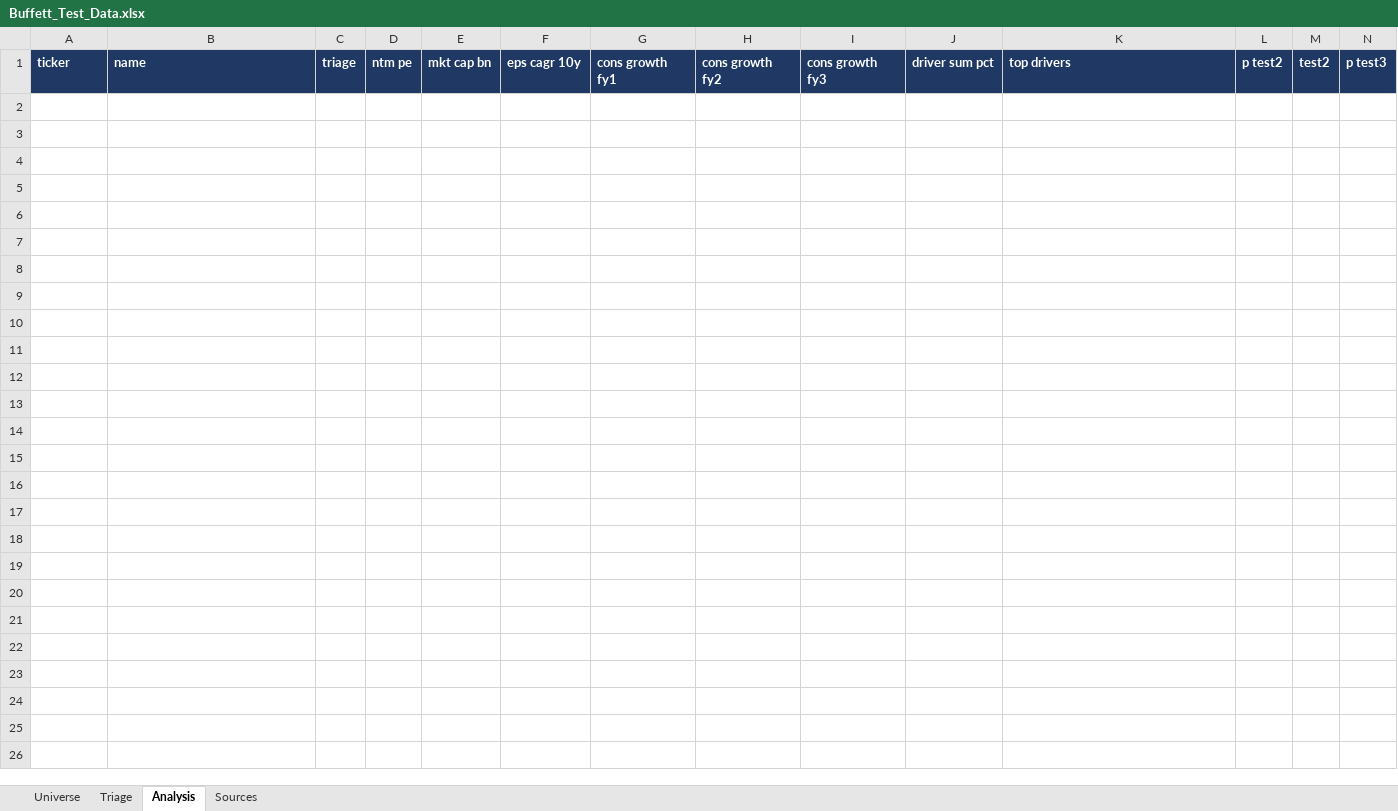
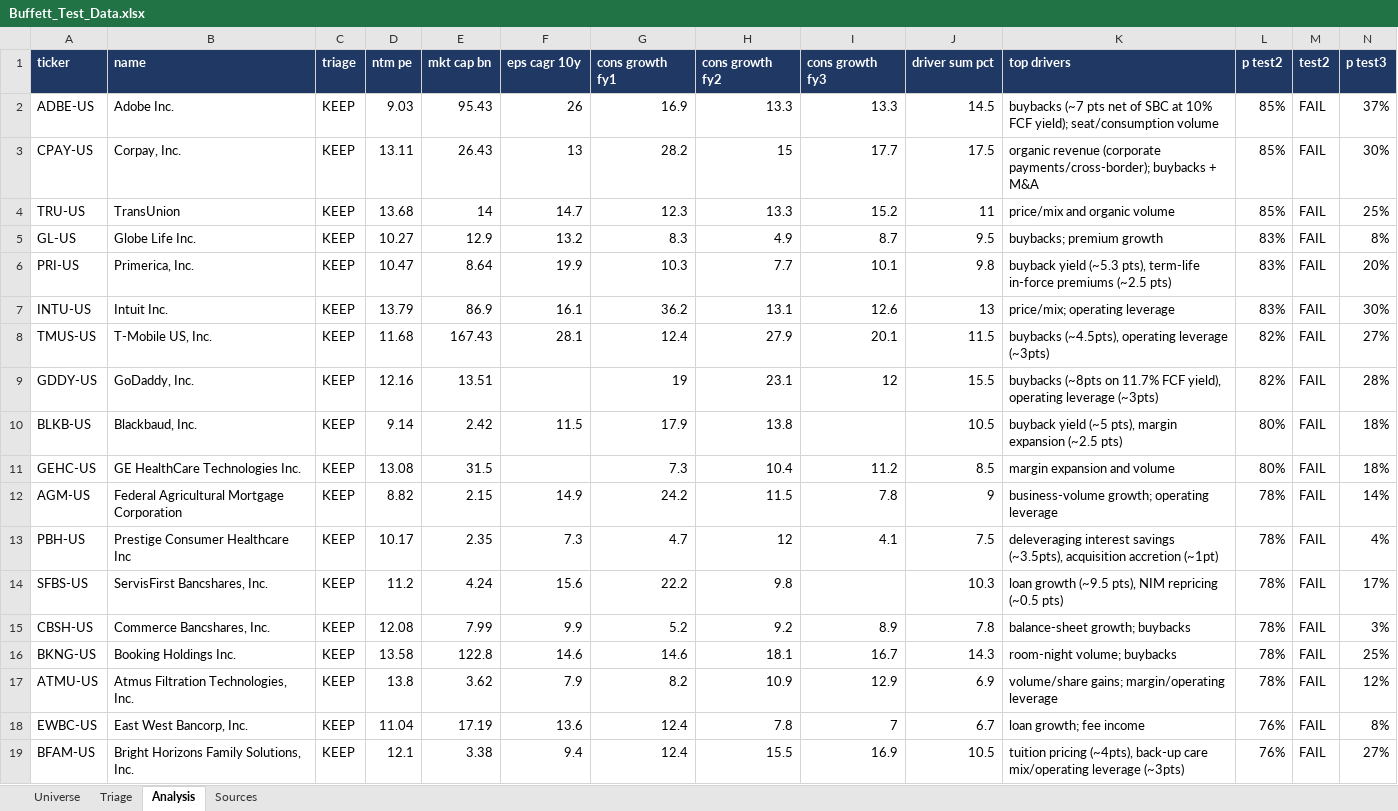
Before and after one commit to sidjhaclearstone/financial-services-plugins, an Excel workbook: buffett_test/Buffett_Test_Data.xlsx, sheet Analysis, drawn as a sheet; only a part is shown; values as stored, in another font and other column widths than the file's, no borders; rows hold the shown columns only; the diff covers the shown part only; the diff names each change by its address in the sheet, - before the commit and + after, or states it on an @@ line.

```diff
--- a/buffett_test/Buffett_Test_Data.xlsx (sheet Analysis)
+++ b/buffett_test/Buffett_Test_Data.xlsx (sheet Analysis)
+row 2: ADBE-US | Adobe Inc. | KEEP | 9.03 | 95.43 | 26 | 16.9 | 13.3 | 13.3 | 14.5 | buybacks (~7 pts net of SBC at 10% FCF yield); seat/consumption volume | 85% | FAIL | 37%
+row 3: CPAY-US | Corpay, Inc. | KEEP | 13.11 | 26.43 | 13 | 28.2 | 15 | 17.7 | 17.5 | organic revenue (corporate payments/cross-border); buybacks + M&A | 85% | FAIL | 30%
+row 4: TRU-US | TransUnion | KEEP | 13.68 | 14 | 14.7 | 12.3 | 13.3 | 15.2 | 11 | price/mix and organic volume | 85% | FAIL | 25%
+row 5: GL-US | Globe Life Inc. | KEEP | 10.27 | 12.9 | 13.2 | 8.3 | 4.9 | 8.7 | 9.5 | buybacks; premium growth | 83% | FAIL | 8%
+row 6: PRI-US | Primerica, Inc. | KEEP | 10.47 | 8.64 | 19.9 | 10.3 | 7.7 | 10.1 | 9.8 | buyback yield (~5.3 pts), term-life in-force premiums (~2.5 pts) | 83% | FAIL | 20%
+row 7: INTU-US | Intuit Inc. | KEEP | 13.79 | 86.9 | 16.1 | 36.2 | 13.1 | 12.6 | 13 | price/mix; operating leverage | 83% | FAIL | 30%
+row 8: TMUS-US | T-Mobile US, Inc. | KEEP | 11.68 | 167.43 | 28.1 | 12.4 | 27.9 | 20.1 | 11.5 | buybacks (~4.5pts), operating leverage (~3pts) | 82% | FAIL | 27%
+row 9: GDDY-US | GoDaddy, Inc. | KEEP | 12.16 | 13.51 |  | 19 | 23.1 | 12 | 15.5 | buybacks (~8pts on 11.7% FCF yield), operating leverage (~3pts) | 82% | FAIL | 28%
+row 10: BLKB-US | Blackbaud, Inc. | KEEP | 9.14 | 2.42 | 11.5 | 17.9 | 13.8 |  | 10.5 | buyback yield (~5 pts), margin expansion (~2.5 pts) | 80% | FAIL | 18%
+row 11: GEHC-US | GE HealthCare Technologies Inc. | KEEP | 13.08 | 31.5 |  | 7.3 | 10.4 | 11.2 | 8.5 | margin expansion and volume | 80% | FAIL | 18%
+row 12: AGM-US | Federal Agricultural Mortgage Corporation | KEEP | 8.82 | 2.15 | 14.9 | 24.2 | 11.5 | 7.8 | 9 | business-volume growth; operating leverage | 78% | FAIL | 14%
+row 13: PBH-US | Prestige Consumer Healthcare Inc | KEEP | 10.17 | 2.35 | 7.3 | 4.7 | 12 | 4.1 | 7.5 | deleveraging interest savings (~3.5pts), acquisition accretion (~1pt) | 78% | FAIL | 4%
+row 14: SFBS-US | ServisFirst Bancshares, Inc. | KEEP | 11.2 | 4.24 | 15.6 | 22.2 | 9.8 |  | 10.3 | loan growth (~9.5 pts), NIM repricing (~0.5 pts) | 78% | FAIL | 17%
+row 15: CBSH-US | Commerce Bancshares, Inc. | KEEP | 12.08 | 7.99 | 9.9 | 5.2 | 9.2 | 8.9 | 7.8 | balance-sheet growth; buybacks | 78% | FAIL | 3%
+row 16: BKNG-US | Booking Holdings Inc. | KEEP | 13.58 | 122.8 | 14.6 | 14.6 | 18.1 | 16.7 | 14.3 | room-night volume; buybacks | 78% | FAIL | 25%
+row 17: ATMU-US | Atmus Filtration Technologies, Inc. | KEEP | 13.8 | 3.62 | 7.9 | 8.2 | 10.9 | 12.9 | 6.9 | volume/share gains; margin/operating leverage | 78% | FAIL | 12%
+row 18: EWBC-US | East West Bancorp, Inc. | KEEP | 11.04 | 17.19 | 13.6 | 12.4 | 7.8 | 7 | 6.7 | loan growth; fee income | 76% | FAIL | 8%
+row 19: BFAM-US | Bright Horizons Family Solutions, Inc. | KEEP | 12.1 | 3.38 | 9.4 | 12.4 | 15.5 | 16.9 | 10.5 | tuition pricing (~4pts), back-up care mix/operating leverage (~3pts) | 76% | FAIL | 27%
```
Also changed, not shown: 24 added rows elsewhere in this sheet, sheet Universe, 42 other files.
